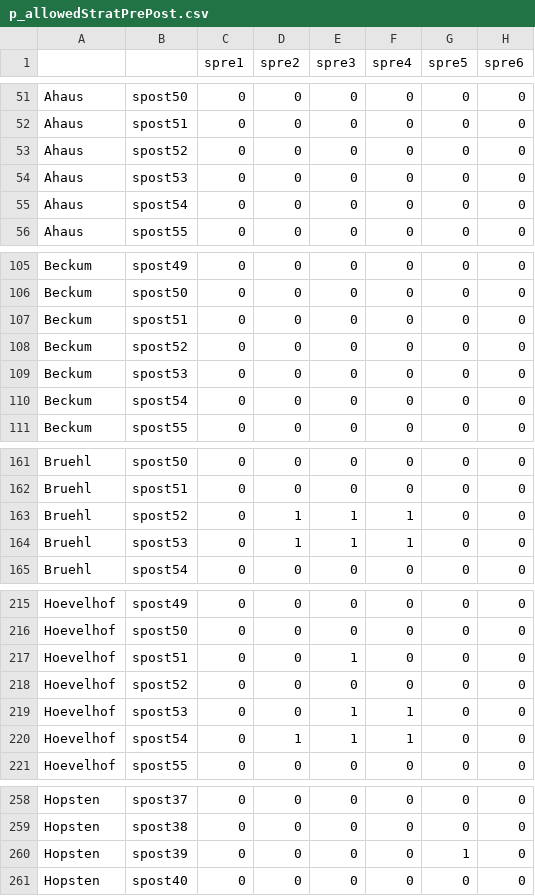
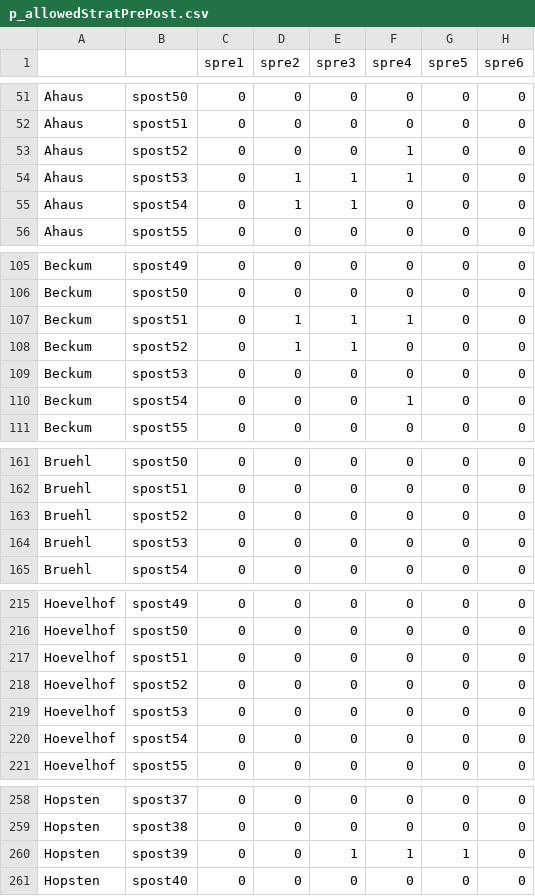
Before and after one commit to AECP-ETHZ/FARMIND, a CSV file: p_allowedStratPrePost.csv, drawn as a sheet; only a part is shown, gaps mark what is left out; the diff covers the shown part only.

```diff
--- a/p_allowedStratPrePost.csv
+++ b/p_allowedStratPrePost.csv
@@ -52,5 +52,5 @@ Ahaus,spost50,0,0,0,0,0,0
 Ahaus,spost51,0,0,0,0,0,0
-Ahaus,spost52,0,0,0,0,0,0
-Ahaus,spost53,0,0,0,0,0,0
-Ahaus,spost54,0,0,0,0,0,0
+Ahaus,spost52,0,0,0,1,0,0
+Ahaus,spost53,0,1,1,1,0,0
+Ahaus,spost54,0,1,1,0,0,0
 Ahaus,spost55,0,0,0,0,0,0
@@ -106,6 +106,6 @@ Beckum,spost49,0,0,0,0,0,0
 Beckum,spost50,0,0,0,0,0,0
-Beckum,spost51,0,0,0,0,0,0
-Beckum,spost52,0,0,0,0,0,0
+Beckum,spost51,0,1,1,1,0,0
+Beckum,spost52,0,1,1,0,0,0
 Beckum,spost53,0,0,0,0,0,0
-Beckum,spost54,0,0,0,0,0,0
+Beckum,spost54,0,0,0,1,0,0
 Beckum,spost55,0,0,0,0,0,0
@@ -162,4 +162,4 @@ Bruehl,spost50,0,0,0,0,0,0
 Bruehl,spost51,0,0,0,0,0,0
-Bruehl,spost52,0,1,1,1,0,0
-Bruehl,spost53,0,1,1,1,0,0
+Bruehl,spost52,0,0,0,0,0,0
+Bruehl,spost53,0,0,0,0,0,0
 Bruehl,spost54,0,0,0,0,0,0
@@ -216,6 +216,6 @@ Hoevelhof,spost49,0,0,0,0,0,0
 Hoevelhof,spost50,0,0,0,0,0,0
-Hoevelhof,spost51,0,0,1,0,0,0
+Hoevelhof,spost51,0,0,0,0,0,0
 Hoevelhof,spost52,0,0,0,0,0,0
-Hoevelhof,spost53,0,0,1,1,0,0
-Hoevelhof,spost54,0,1,1,1,0,0
+Hoevelhof,spost53,0,0,0,0,0,0
+Hoevelhof,spost54,0,0,0,0,0,0
 Hoevelhof,spost55,0,0,0,0,0,0
@@ -259,3 +259,3 @@ Hopsten,spost37,0,0,0,0,0,0
 Hopsten,spost38,0,0,0,0,0,0
-Hopsten,spost39,0,0,0,0,1,0
+Hopsten,spost39,0,0,1,1,1,0
 Hopsten,spost40,0,0,0,0,0,0
```
Also changed, not shown: 8 edited cells elsewhere in this file, 1 other file.
